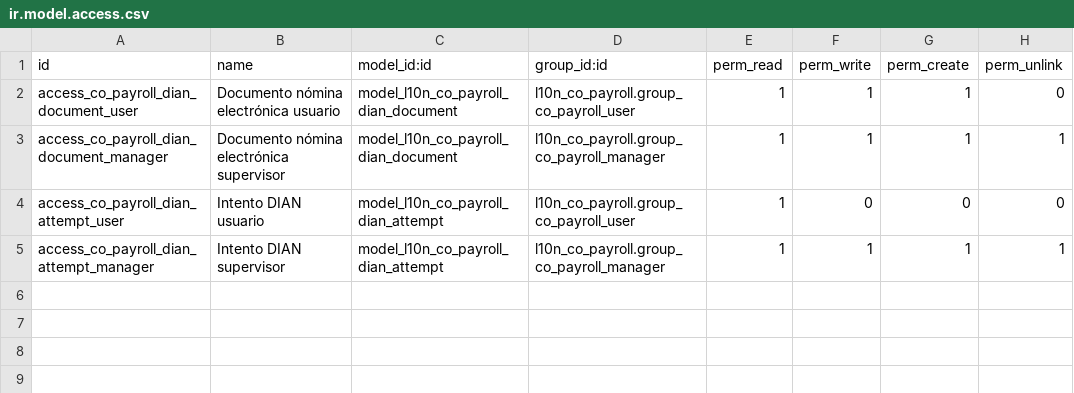
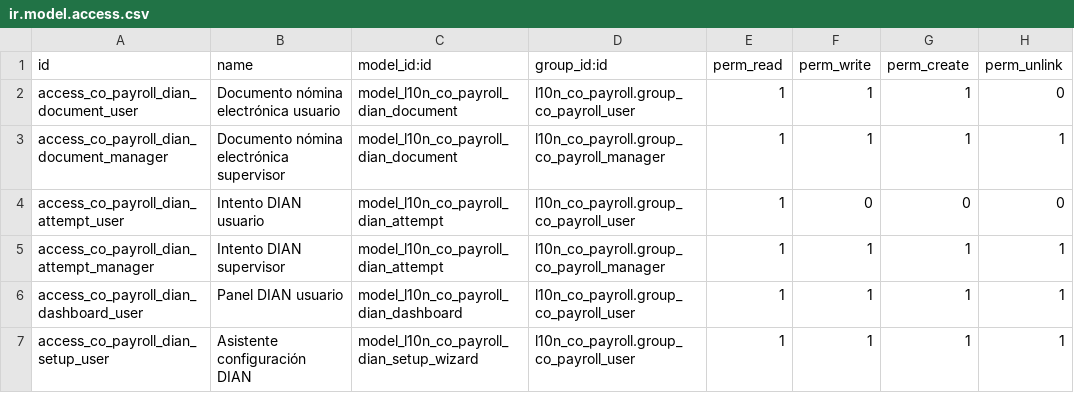
Before and after one commit to brphoto/Prueba_Odoo, a CSV file: l10n_co_payroll_dian/security/ir.model.access.csv, drawn as a sheet.

```diff
--- a/l10n_co_payroll_dian/security/ir.model.access.csv
+++ b/l10n_co_payroll_dian/security/ir.model.access.csv
@@ -5 +5,3 @@ access_co_payroll_dian_attempt_user,Intento DIAN usuario,model_l10n_co_payroll_d
 access_co_payroll_dian_attempt_manager,Intento DIAN supervisor,model_l10n_co_payroll_dian_attempt,l10n_co_payroll.group_co_payroll_manager,1,1,1,1
+access_co_payroll_dian_dashboard_user,Panel DIAN usuario,model_l10n_co_payroll_dian_dashboard,l10n_co_payroll.group_co_payroll_user,1,1,1,1
+access_co_payroll_dian_setup_user,Asistente configuración DIAN,model_l10n_co_payroll_dian_setup_wizard,l10n_co_payroll.group_co_payroll_user,1,1,1,1
```
Also changed, not shown: 15 other files.
